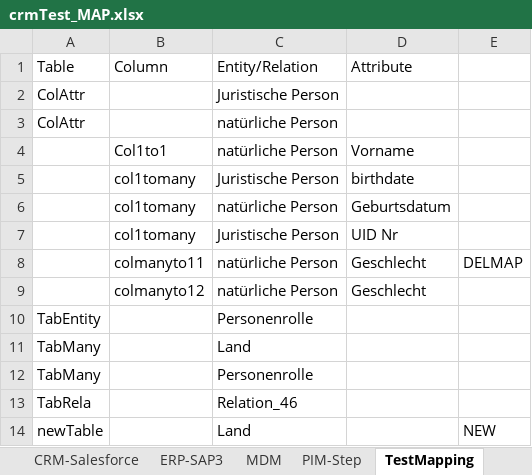
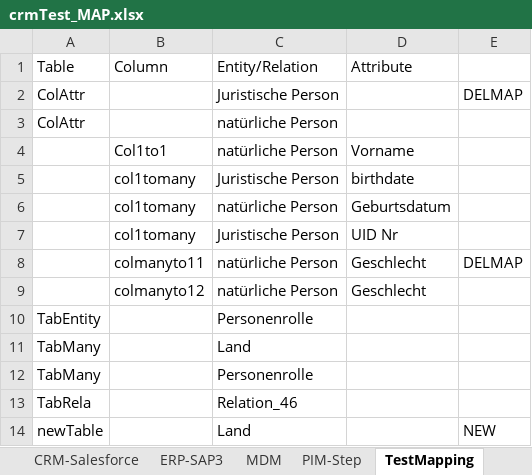
Before and after one commit to stbenigma/im-standard-python, an Excel workbook: pythonWork/testModels/crmTest/DB/crmTest_MAP.xlsx, sheet TestMapping, drawn as a sheet; values as stored, in another font and other column widths than the file's, no borders; the diff names each change by its address in the sheet, - before the commit and + after, or states it on an @@ line.

Commit message:
Table mapping ok

```diff
--- a/pythonWork/testModels/crmTest/DB/crmTest_MAP.xlsx (sheet TestMapping)
+++ b/pythonWork/testModels/crmTest/DB/crmTest_MAP.xlsx (sheet TestMapping)
-E2: (empty)
+E2: DELMAP
```
Also changed, not shown: 5 other files.
